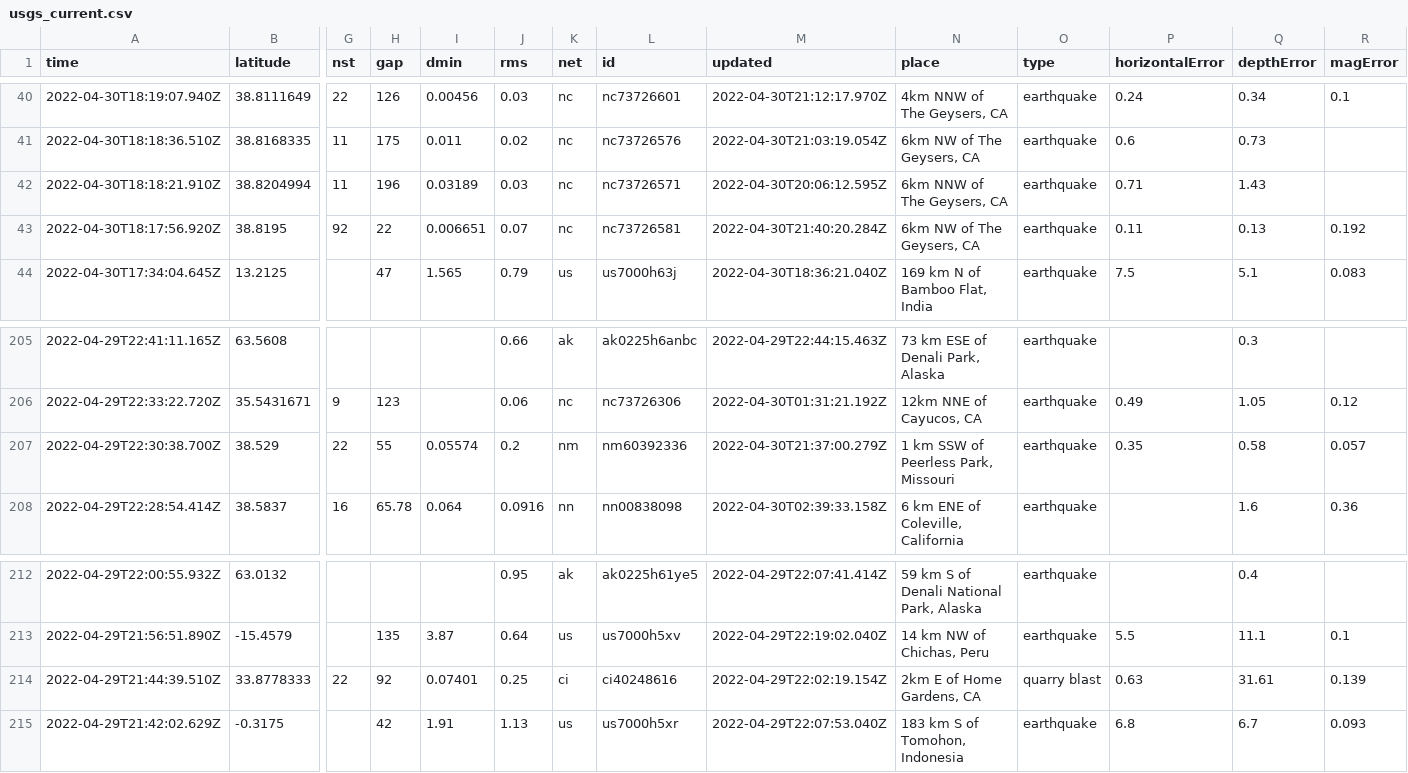
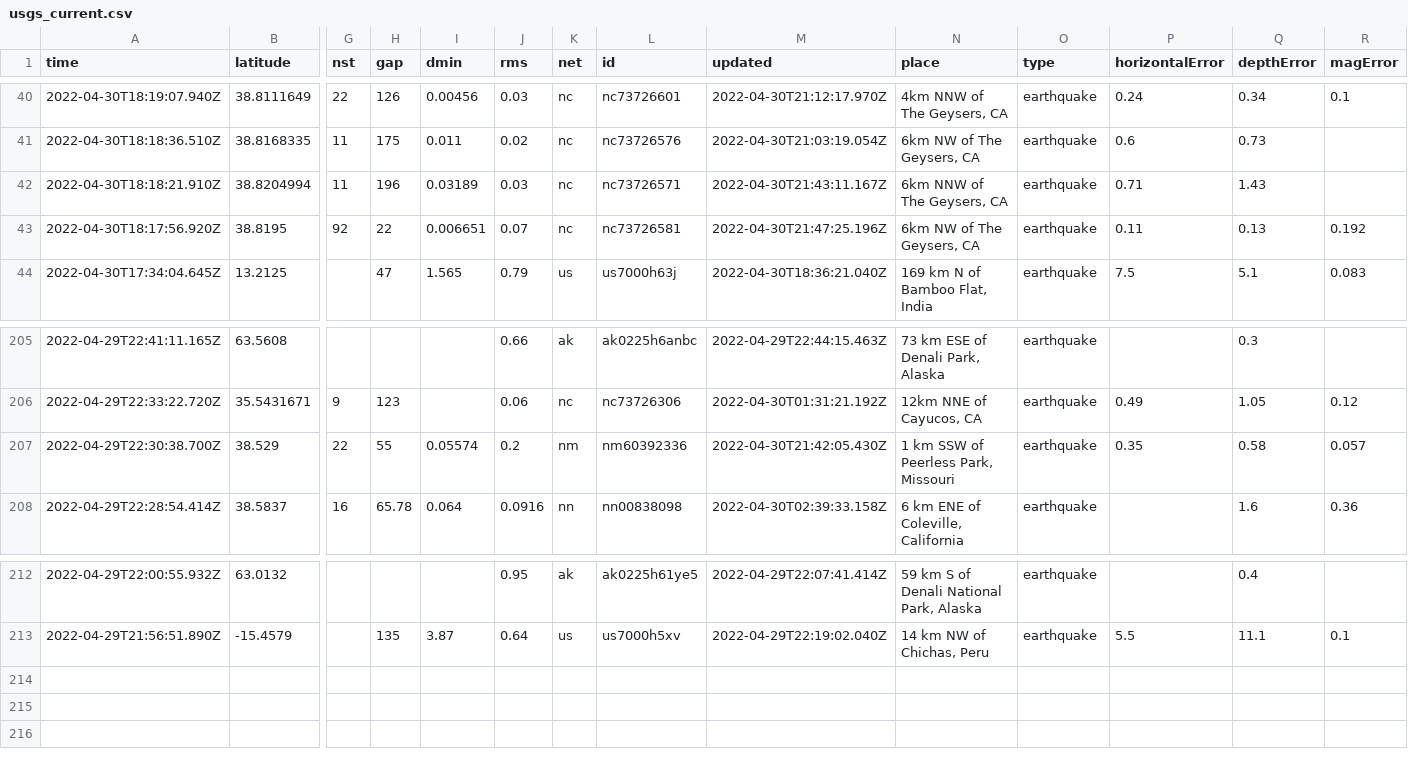
Before and after one commit to AnjDelgado/my-data-robot, a CSV file: usgs_current.csv, drawn as a sheet; only a part is shown, gaps mark what is left out; rows hold the shown columns only; the diff names each change by its address in the sheet, - before the commit and + after, or states it on an @@ line.

```diff
--- a/usgs_current.csv
+++ b/usgs_current.csv
-M42 (updated): 2022-04-30T20:06:12.595Z
+M42 (updated): 2022-04-30T21:43:11.167Z
-M43 (updated): 2022-04-30T21:40:20.284Z
+M43 (updated): 2022-04-30T21:47:25.196Z
-M207 (updated): 2022-04-30T21:37:00.279Z
+M207 (updated): 2022-04-30T21:42:05.430Z
-row 214: 2022-04-29T21:44:39.510Z | 33.8778333 | 22 | 92 | 0.07401 | 0.25 | ci | ci40248616 | 2022-04-29T22:02:19.154Z | 2km E of Home Gardens, CA | quarry blast | 0.63 | 31.61 | 0.139
-row 215: 2022-04-29T21:42:02.629Z | -0.3175 |  | 42 | 1.91 | 1.13 | us | us7000h5xr | 2022-04-29T22:07:53.040Z | 183 km S of Tomohon, Indonesia | earthquake | 6.8 | 6.7 | 0.093
```
